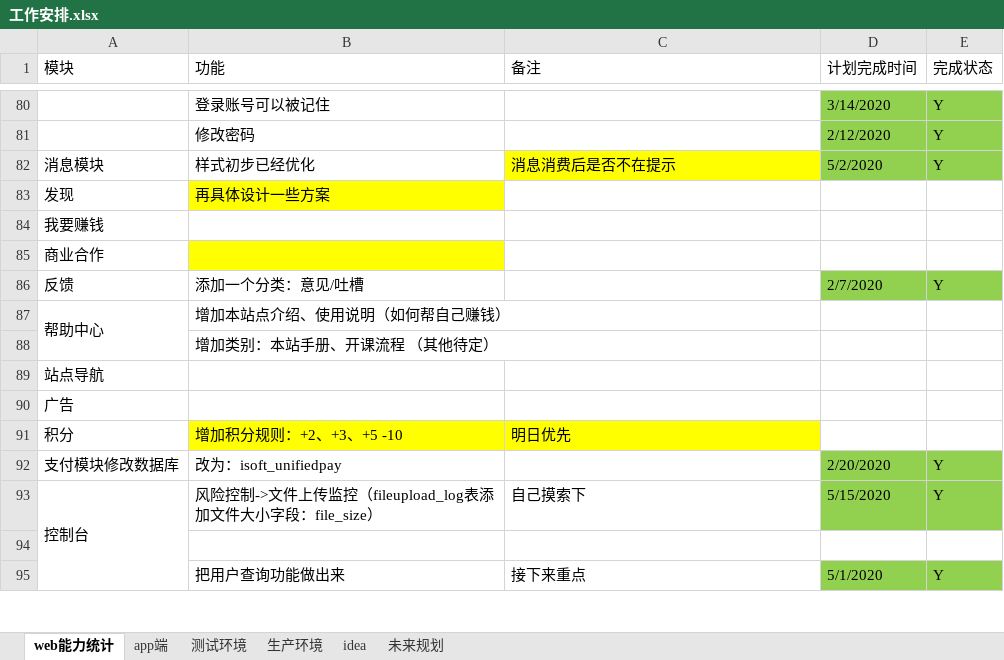
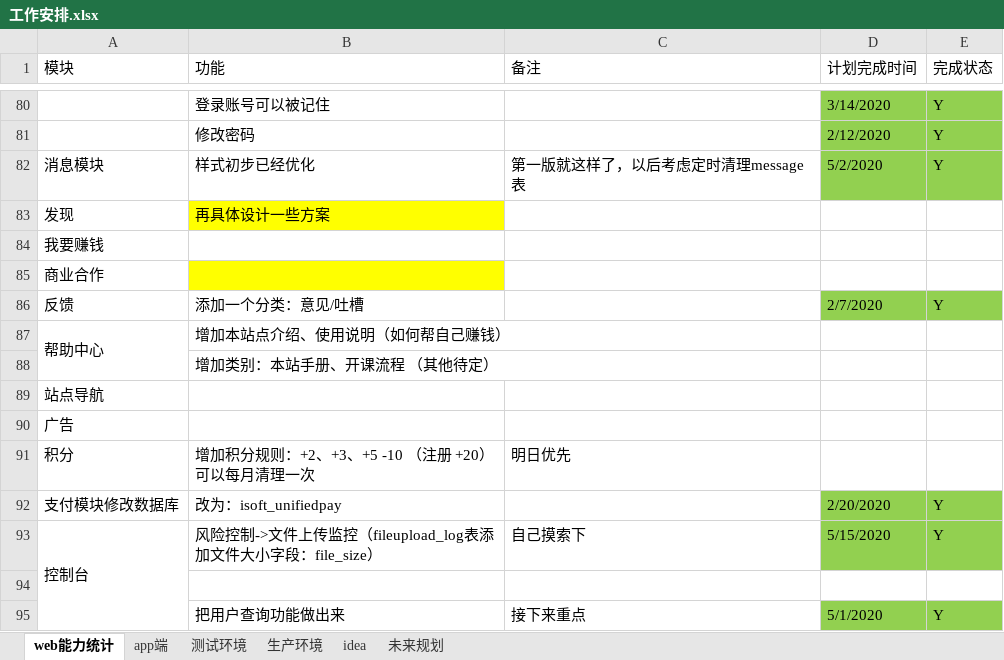
Before and after one commit to 389093982/isoft, an Excel workbook: isoft_doc/工作安排.xlsx, sheet web能力统计, drawn as a sheet; only a part is shown, gaps mark what is left out; values as stored, in another font and other column widths than the file's, no borders; the diff names each change by its address in the sheet, - before the commit and + after, or states it on an @@ line.

```diff
--- a/isoft_doc/工作安排.xlsx (sheet web能力统计)
+++ b/isoft_doc/工作安排.xlsx (sheet web能力统计)
-C82 (备注): 消息消费后是否不在提示
+C82 (备注): 第一版就这样了，以后考虑定时清理message表
-C82 fill: #FFFF00
+C82 fill: none
-B91 (功能): 增加积分规则：+2、+3、+5 -10
+B91 (功能): 增加积分规则：+2、+3、+5 -10 （注册 +20） 可以每月清理一次
-B91:C91 fill: #FFFF00
+B91:C91 fill: none
```
Also changed, not shown: 3 other files.
